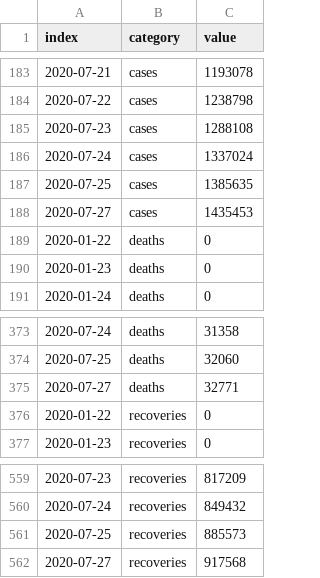
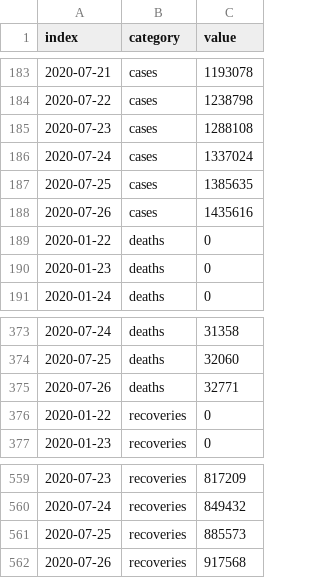
Before and after one commit to armsp/covid19.in, a CSV file: datasets/timeseries_records/cases_deaths_recoveries_timeseries.csv, drawn as a sheet; only a part is shown, gaps mark what is left out.

```diff
--- a/datasets/timeseries_records/cases_deaths_recoveries_timeseries.csv
+++ b/datasets/timeseries_records/cases_deaths_recoveries_timeseries.csv
@@ -187,3 +187,3 @@ index,category,value
 2020-07-25,cases,1385635
-2020-07-27,cases,1435453
+2020-07-26,cases,1435616
 2020-01-22,deaths,0
@@ -374,3 +374,3 @@ index,category,value
 2020-07-25,deaths,32060
-2020-07-27,deaths,32771
+2020-07-26,deaths,32771
 2020-01-22,recoveries,0
@@ -561,2 +561,2 @@ index,category,value
 2020-07-25,recoveries,885573
-2020-07-27,recoveries,917568
+2020-07-26,recoveries,917568
```
Also changed, not shown: 3 other files.
